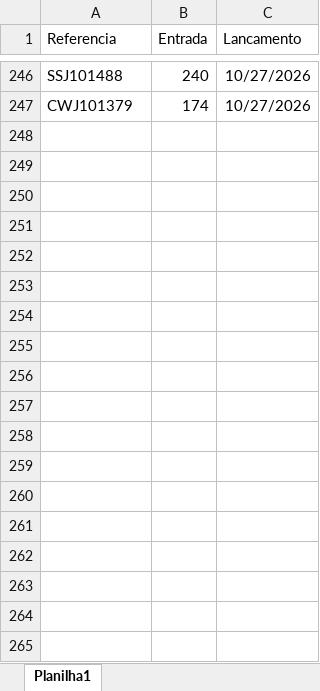
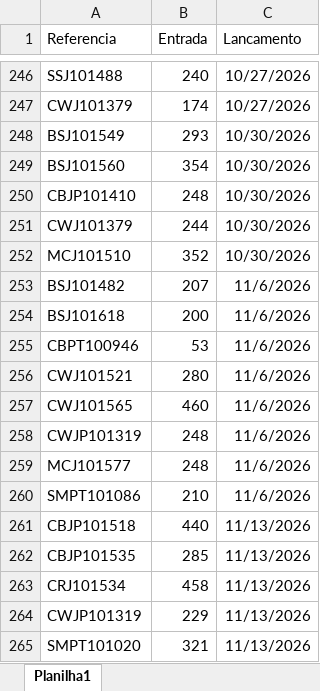
Before and after one commit to mbbueno5/er-assets, an Excel workbook: entradas/Entradas.xlsx, sheet Planilha1, drawn as a sheet; only a part is shown, gaps mark what is left out; values as stored, in another font and other column widths than the file's, no borders; the diff names each change by its address in the sheet, - before the commit and + after, or states it on an @@ line.

Commit message:
Add files via upload

```diff
--- a/entradas/Entradas.xlsx (sheet Planilha1)
+++ b/entradas/Entradas.xlsx (sheet Planilha1)
+row 248: BSJ101549 | 293 | 10/30/2026
+row 249: BSJ101560 | 354 | 10/30/2026
+row 250: CBJP101410 | 248 | 10/30/2026
+row 251: CWJ101379 | 244 | 10/30/2026
+row 252: MCJ101510 | 352 | 10/30/2026
+row 253: BSJ101482 | 207 | 11/6/2026
+row 254: BSJ101618 | 200 | 11/6/2026
+row 255: CBPT100946 | 53 | 11/6/2026
+row 256: CWJ101521 | 280 | 11/6/2026
+row 257: CWJ101565 | 460 | 11/6/2026
+row 258: CWJP101319 | 248 | 11/6/2026
+row 259: MCJ101577 | 248 | 11/6/2026
+row 260: SMPT101086 | 210 | 11/6/2026
+row 261: CBJP101518 | 440 | 11/13/2026
+row 262: CBJP101535 | 285 | 11/13/2026
+row 263: CRJ101534 | 458 | 11/13/2026
+row 264: CWJP101319 | 229 | 11/13/2026
+row 265: SMPT101020 | 321 | 11/13/2026
```
